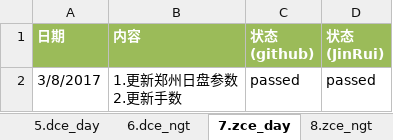
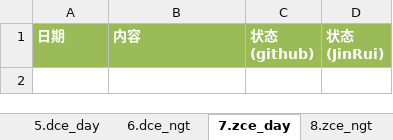
Before and after one commit to 19199883/MyDoc, an Excel workbook: ExplorerFund/operation/strategy_update/checklist/运维事项确认表.xlsx, sheet 7.zce_day, drawn as a sheet; values as stored, in another font and other column widths than the file's, no borders; ↵ is a line break in a cell; the diff names each change by its address in the sheet, - before the commit and + after, or states it on an @@ line.

```diff
--- a/ExplorerFund/operation/strategy_update/checklist/运维事项确认表.xlsx (sheet 7.zce_day)
+++ b/ExplorerFund/operation/strategy_update/checklist/运维事项确认表.xlsx (sheet 7.zce_day)
-row 2: 3/8/2017 | 1.更新郑州日盘参数 ↵ 2.更新手数 | passed | passed
```
Also changed, not shown: sheet 4.sh_63_ngt, sheet 8.zce_ngt, sheet sh_85_day, sheet 6.dce_ngt, sheet 5.dce_day, sheet 1.sh_19_day, other sheet tabs, 4 other files.
